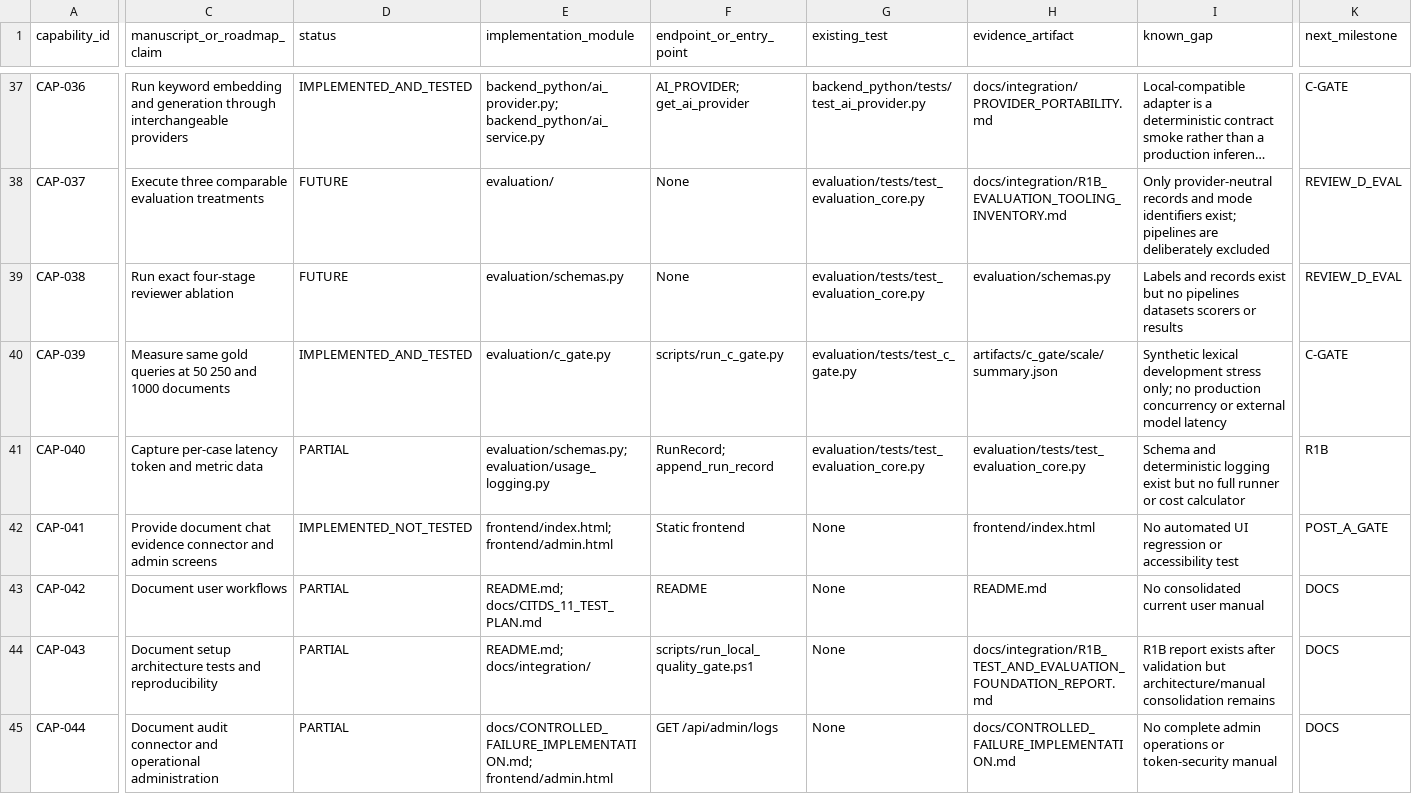
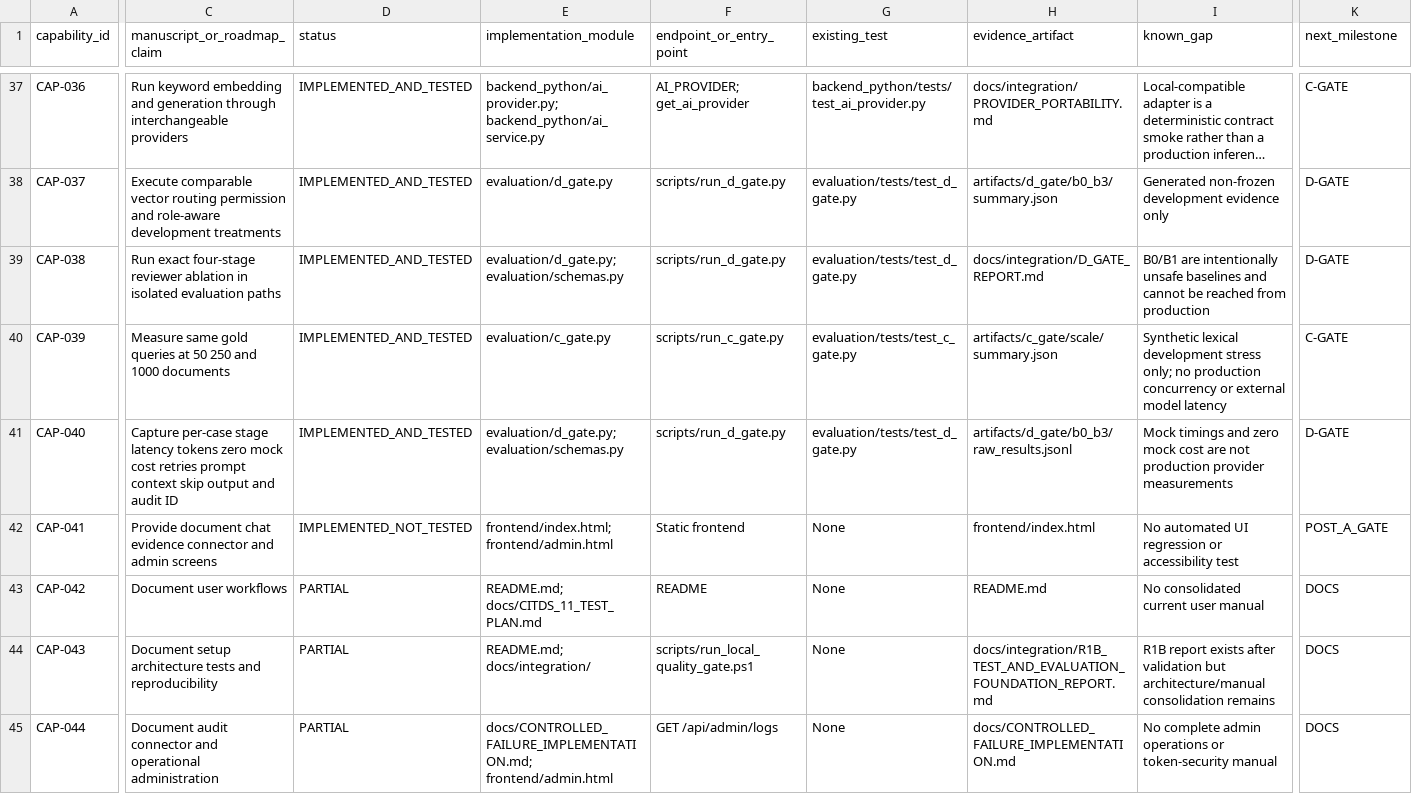
Before and after one commit to gkusper/InfoBank, a CSV file: docs/integration/IMPLEMENTATION_SCOPE.csv, drawn as a sheet; only a part is shown, gaps mark what is left out; long unchanged cells end in …; the diff covers the shown part only; the diff names each change by its address in the sheet, - before the commit and + after, or states it on an @@ line.

Commit message:
Implement D-GATE controlled failure and B0-B3 evaluation

```diff
--- a/docs/integration/IMPLEMENTATION_SCOPE.csv
+++ b/docs/integration/IMPLEMENTATION_SCOPE.csv
-C38 (manuscript_or_roadmap_claim): Execute three comparable evaluation treatments
+C38 (manuscript_or_roadmap_claim): Execute comparable vector routing permission and role-aware development treatments
-D38:D39 (status): FUTURE
+D38:D39 (status): IMPLEMENTED_AND_TESTED
-E38 (implementation_module): evaluation/
+E38 (implementation_module): evaluation/d_gate.py
-F38:F39 (endpoint_or_entry_point): None
+F38:F39 (endpoint_or_entry_point): scripts/run_d_gate.py
-G38:G39 (existing_test): evaluation/tests/test_evaluation_core.py
+G38:G39 (existing_test): evaluation/tests/test_d_gate.py
-H38 (evidence_artifact): docs/integration/R1B_EVALUATION_TOOLING_INVENTORY.md
+H38 (evidence_artifact): artifacts/d_gate/b0_b3/summary.json
-I38 (known_gap): Only provider-neutral records and mode identifiers exist; pipelines are deliberately excluded
+I38 (known_gap): Generated non-frozen development evidence only
-K38:K39 (next_milestone): REVIEW_D_EVAL
+K38:K39 (next_milestone): D-GATE
-C39 (manuscript_or_roadmap_claim): …reviewer ablation
+C39 (manuscript_or_roadmap_claim): …reviewer ablation in isolated evaluation paths
-E39 (implementation_module): evaluation/schemas.py
+E39 (implementation_module): evaluation/d_gate.py; evaluation/schemas.py
-H39 (evidence_artifact): evaluation/schemas.py
+H39 (evidence_artifact): docs/integration/D_GATE_REPORT.md
-I39 (known_gap): Labels and records exist but no pipelines datasets scorers or results
+I39 (known_gap): B0/B1 are intentionally unsafe baselines and cannot be reached from production
-C41 (manuscript_or_roadmap_claim): Capture per-case latency token and metric data
+C41 (manuscript_or_roadmap_claim): Capture per-case stage latency tokens zero mock cost retries prompt context skip output and audit ID
-D41 (status): PARTIAL
+D41 (status): IMPLEMENTED_AND_TESTED
-E41 (implementation_module): evaluation/schemas.py; evaluation/usage_logging.py
+E41 (implementation_module): evaluation/d_gate.py; evaluation/schemas.py
-F41 (endpoint_or_entry_point): RunRecord; append_run_record
+F41 (endpoint_or_entry_point): scripts/run_d_gate.py
-G41 (existing_test): evaluation/tests/test_evaluation_core.py
+G41 (existing_test): evaluation/tests/test_d_gate.py
-H41 (evidence_artifact): evaluation/tests/test_evaluation_core.py
+H41 (evidence_artifact): artifacts/d_gate/b0_b3/raw_results.jsonl
-I41 (known_gap): Schema and deterministic logging exist but no full runner or cost calculator
+I41 (known_gap): Mock timings and zero mock cost are not production provider measurements
-K41 (next_milestone): R1B
+K41 (next_milestone): D-GATE
```
Also changed, not shown: 35 edited cells elsewhere in this file, 13 other files.
